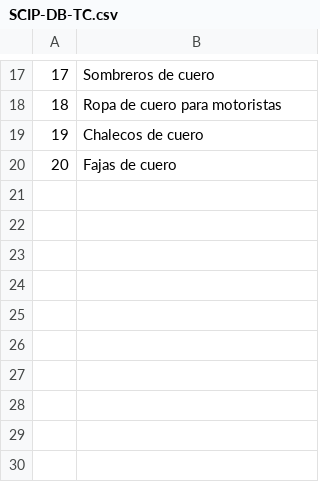
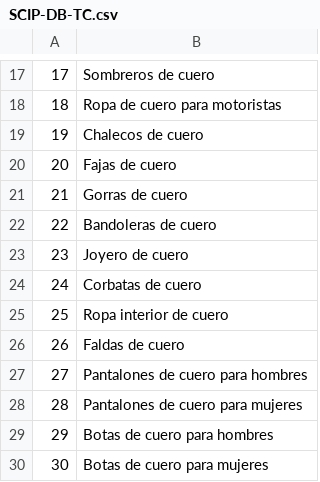
Before and after one commit to a-calero3/Softgenix-Peru, a CSV file: 2-Desarrollo/SCIP/bd/SCIP-DB-TC.csv, drawn as a sheet; only a part is shown, gaps mark what is left out; the diff names each change by its address in the sheet, - before the commit and + after, or states it on an @@ line.

Commit message:
Datos tabla de categorías 3

```diff
--- a/2-Desarrollo/SCIP/bd/SCIP-DB-TC.csv
+++ b/2-Desarrollo/SCIP/bd/SCIP-DB-TC.csv
+row 21: 21 | Gorras de cuero
+row 22: 22 | Bandoleras de cuero
+row 23: 23 | Joyero de cuero
+row 24: 24 | Corbatas de cuero
+row 25: 25 | Ropa interior de cuero
+row 26: 26 | Faldas de cuero
+row 27: 27 | Pantalones de cuero para hombres
+row 28: 28 | Pantalones de cuero para mujeres
+row 29: 29 | Botas de cuero para hombres
+row 30: 30 | Botas de cuero para mujeres
```
